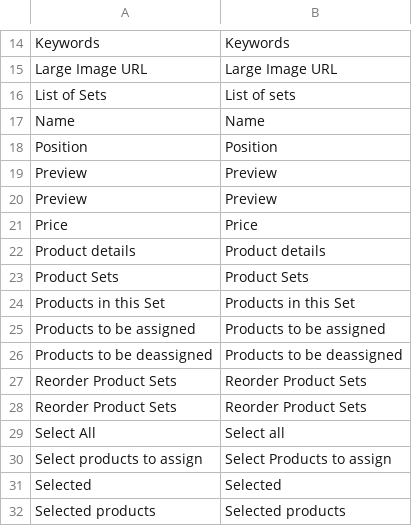
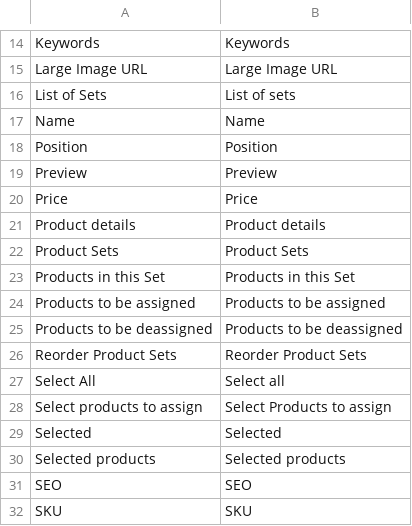
Before and after one commit to spryker/product-set-gui, a CSV file: data/translation/Zed/en_US.csv, drawn as a sheet; only a part is shown, gaps mark what is left out; the shorter side is filled out with more unchanged rows; the diff names each change by its address in the sheet, - before the commit and + after, or states it on an @@ line.

```diff
--- a/data/translation/Zed/en_US.csv
+++ b/data/translation/Zed/en_US.csv
-row 20: Preview | Preview
-row 27: Reorder Product Sets | Reorder Product Sets
```
Also changed, not shown: data/translation/Zed/de_DE.csv.
